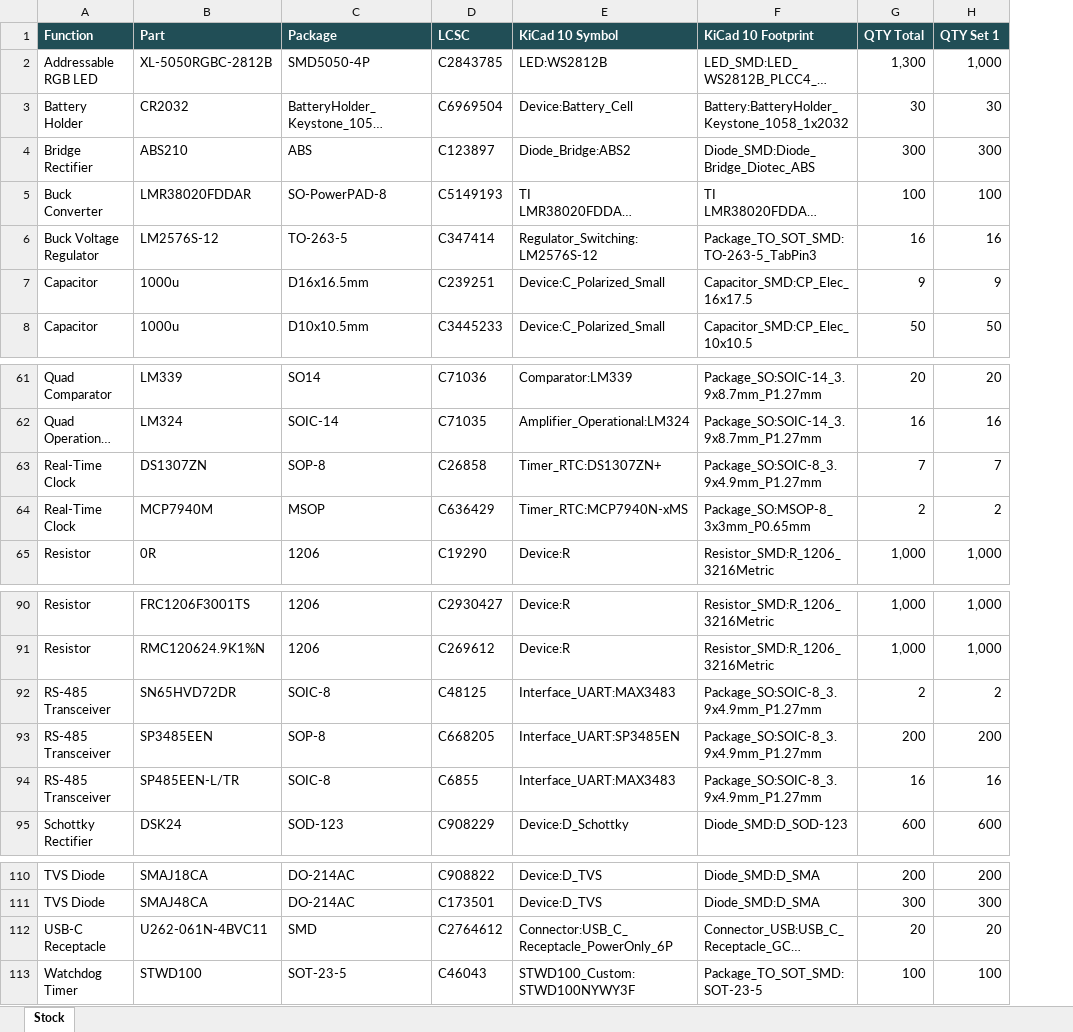
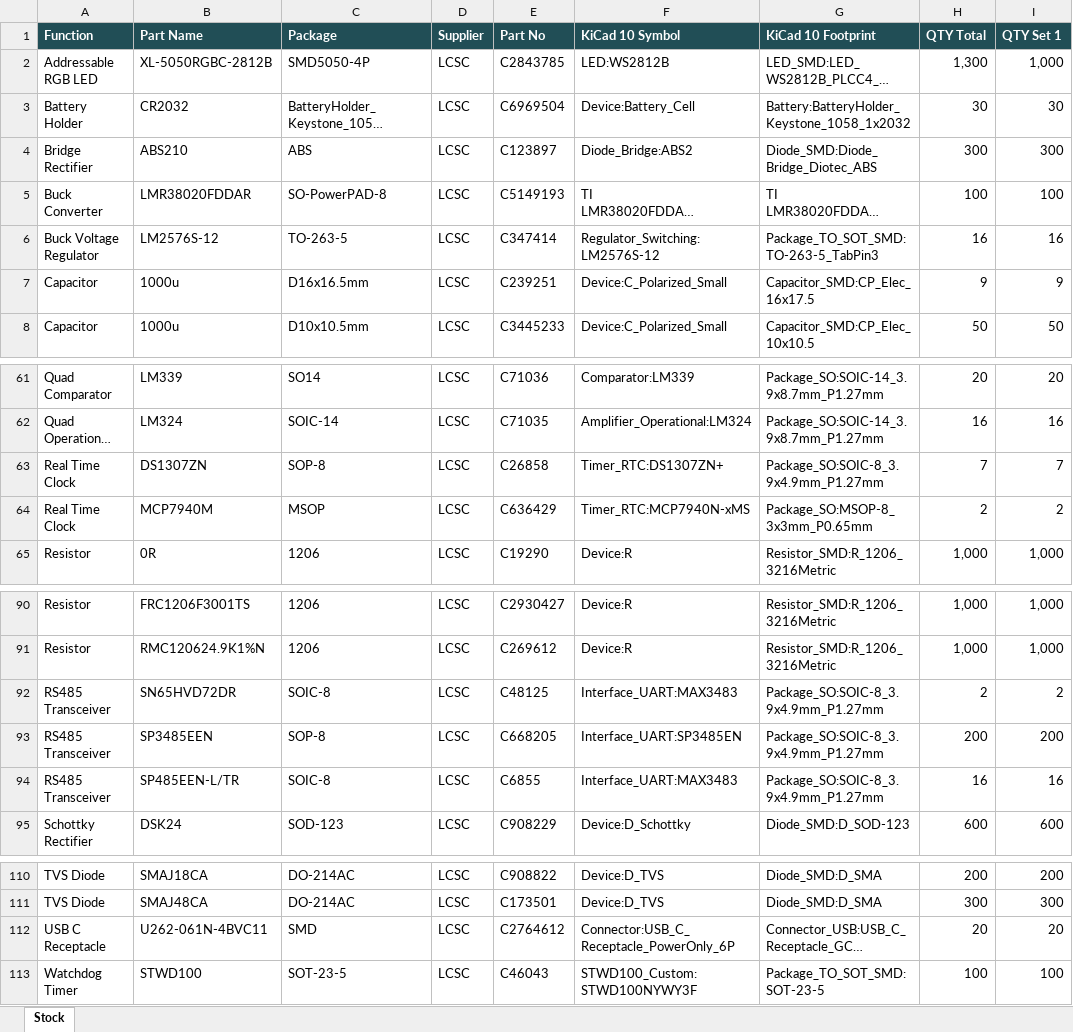
Before and after one commit to mekatrol/electronics, an Excel workbook: hardware/components.xlsx, sheet Stock, drawn as a sheet; only a part is shown, gaps mark what is left out; long unchanged cells end in …; values as stored, in another font and other column widths than the file's, no borders; table styles not drawn; addresses are those after the commit; the diff names each change by its address in the sheet, - before the commit and + after, or states it on an @@ line.

Commit message:
Manage datasheets

```diff
--- a/hardware/components.xlsx (sheet Stock)
+++ b/hardware/components.xlsx (sheet Stock)
+column D (Supplier), rows 2-8: all LCSC; rows 61-65: all LCSC; rows 90-95: all LCSC; rows 110-113: all LCSC
-B1: Part
+B1: Part Name
-E1: LCSC
+E1: Part No
-A63:A64 (Function): Real-Time Clock
+A63:A64 (Function): Real Time Clock
-A92:A94 (Function): RS-485 Transceiver
+A92:A94 (Function): RS485 Transceiver
-A112 (Function): USB-C Receptacle
+A112 (Function): USB C Receptacle
```
Also changed, not shown: formulas that keep their value, 3 other files.
